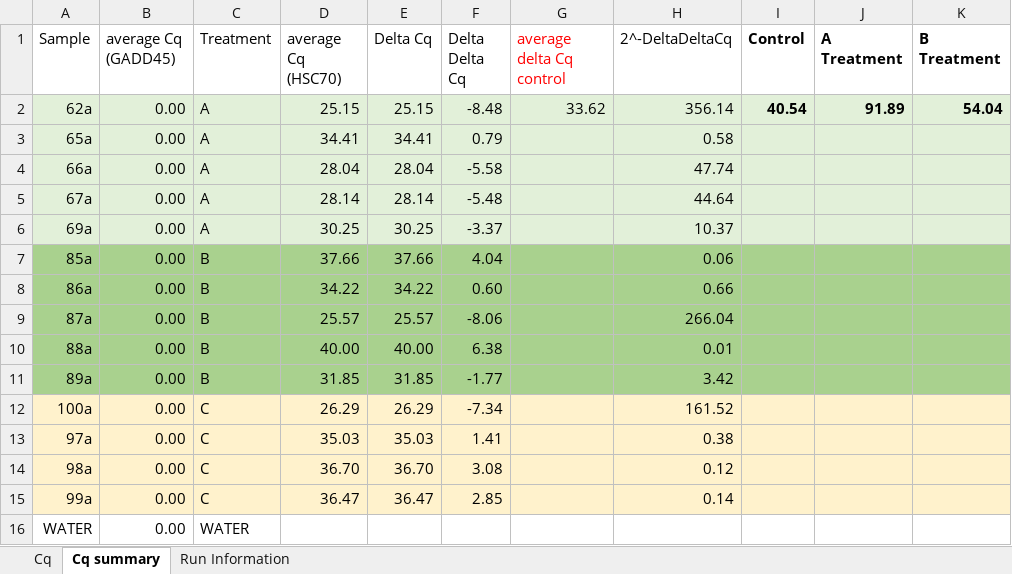
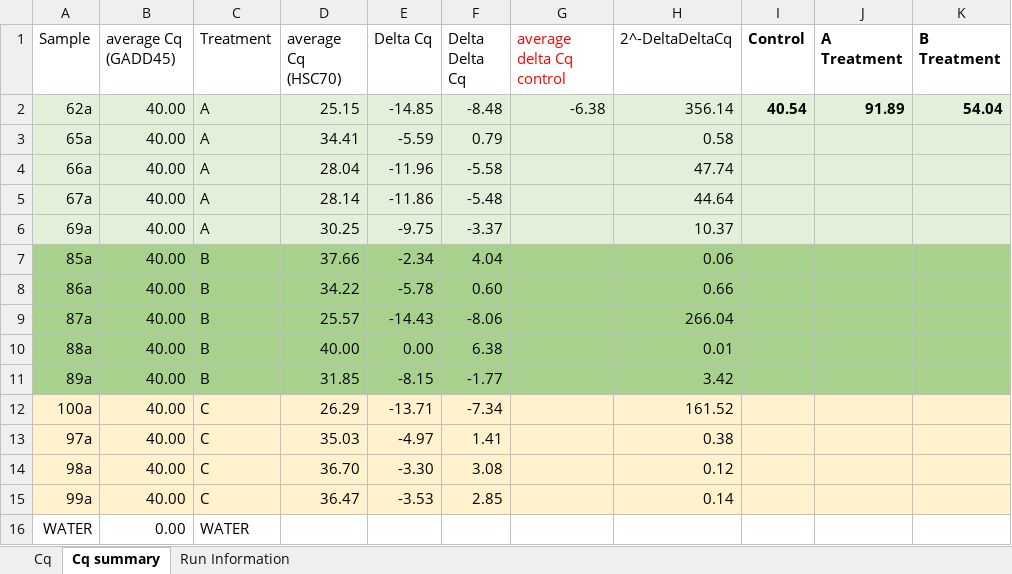
Before and after one commit to aspencoyle/fish541_lab, an Excel workbook: data/EXP 2/exp2_run2_qPCR_results.xlsx, sheet Cq summary, drawn as a sheet; values as stored, in another font and other column widths than the file's, no borders; the diff names each change by its address in the sheet, - before the commit and + after, or states it on an @@ line.

```diff
--- a/data/EXP 2/exp2_run2_qPCR_results.xlsx (sheet Cq summary)
+++ b/data/EXP 2/exp2_run2_qPCR_results.xlsx (sheet Cq summary)
-B2:B15 (average Cq (GADD45)): 0.00
+B2:B15 (average Cq (GADD45)): 40.00
-E2 (Delta Cq): 25.15
+E2 (Delta Cq): -14.85
-G2 (average delta Cq control): 33.62
+G2 (average delta Cq control): -6.38
-E3 (Delta Cq): 34.41
+E3 (Delta Cq): -5.59
-E4 (Delta Cq): 28.04
+E4 (Delta Cq): -11.96
-E5 (Delta Cq): 28.14
+E5 (Delta Cq): -11.86
-E6 (Delta Cq): 30.25
+E6 (Delta Cq): -9.75
-E7 (Delta Cq): 37.66
+E7 (Delta Cq): -2.34
-E8 (Delta Cq): 34.22
+E8 (Delta Cq): -5.78
-E9 (Delta Cq): 25.57
+E9 (Delta Cq): -14.43
-E10 (Delta Cq): 40.00
+E10 (Delta Cq): 0.00
-E11 (Delta Cq): 31.85
+E11 (Delta Cq): -8.15
-E12 (Delta Cq): 26.29
+E12 (Delta Cq): -13.71
-E13 (Delta Cq): 35.03
+E13 (Delta Cq): -4.97
-E14 (Delta Cq): 36.70
+E14 (Delta Cq): -3.30
-E15 (Delta Cq): 36.47
+E15 (Delta Cq): -3.53
```
Also changed, not shown: 2 other files.
